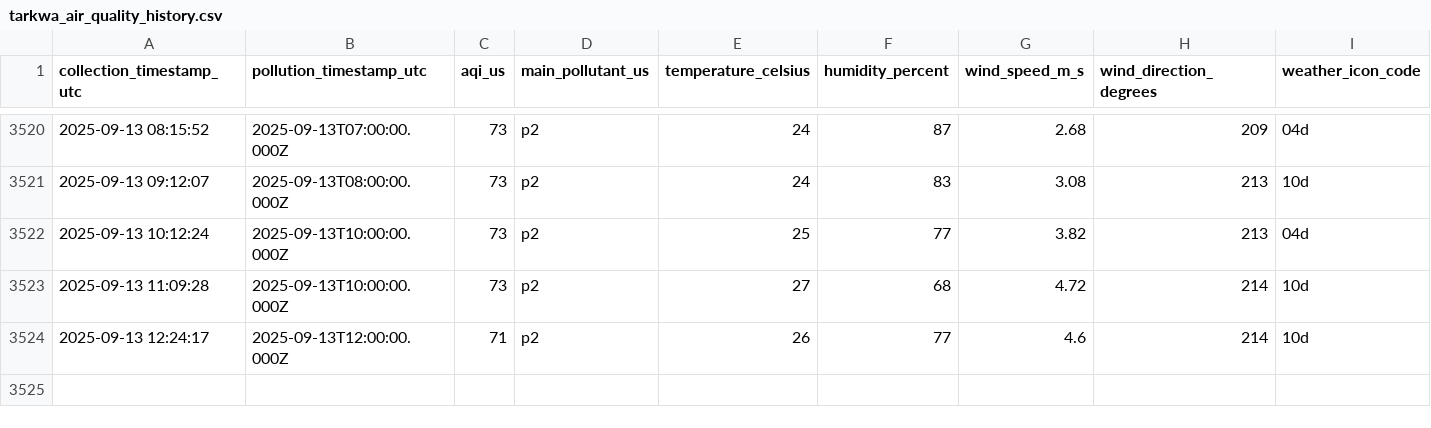
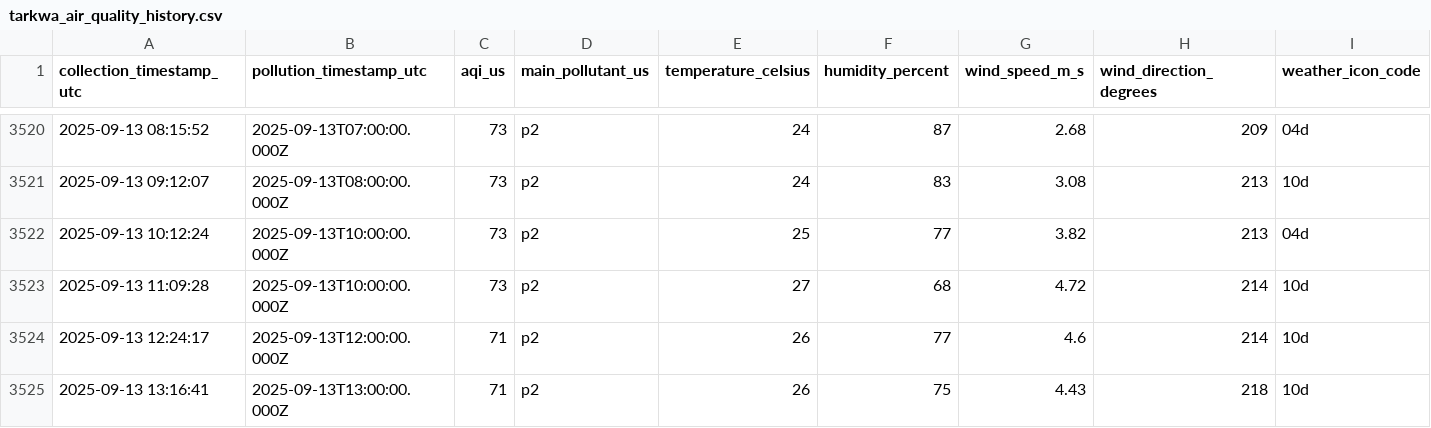
Before and after one commit to WilliamAsante/IQ-AIR, a CSV file: tarkwa_air_quality_history.csv, drawn as a sheet; only a part is shown, gaps mark what is left out.

Commit message:
Automated data collection

```diff
--- a/tarkwa_air_quality_history.csv
+++ b/tarkwa_air_quality_history.csv
@@ -3524 +3524,2 @@ collection_timestamp_utc,pollution_timestamp_utc,aqi_us,main_pollutant_us,temper
 2025-09-13 12:24:17,2025-09-13T12:00:00.000Z,71,p2,26,77,4.6,214,10d
+2025-09-13 13:16:41,2025-09-13T13:00:00.000Z,71,p2,26,75,4.43,218,10d
```
